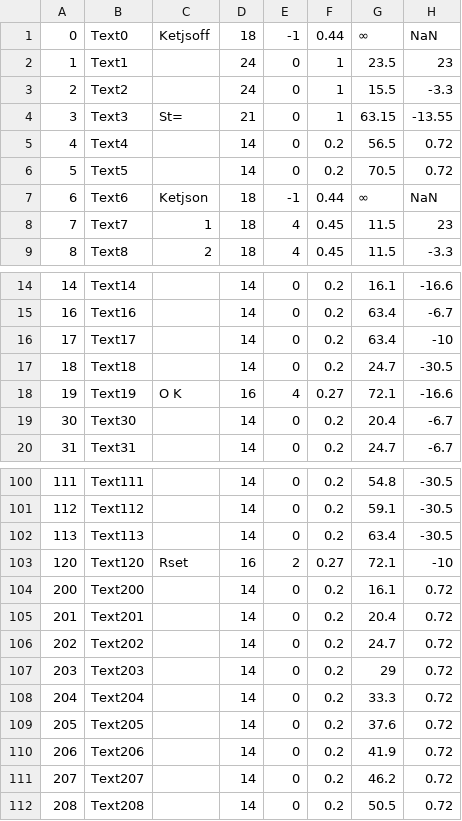
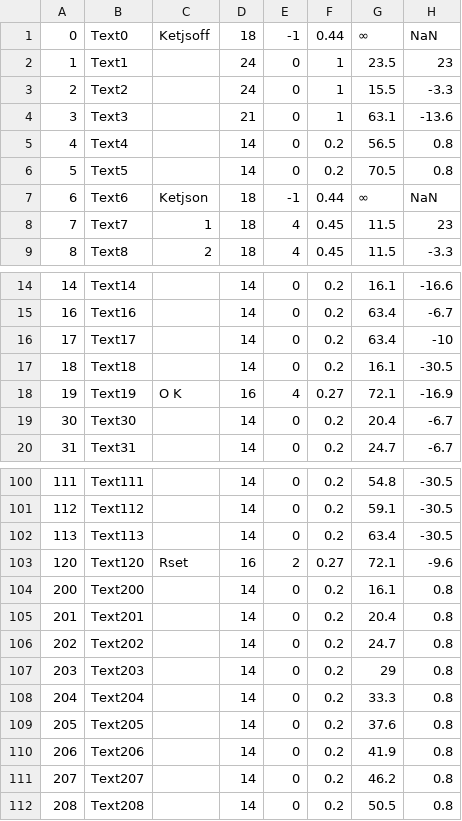
Before and after one commit to s-takato/ketcindysample, a CSV file: edutools/01ketmath/keylisttaskv23.csv, drawn as a sheet; only a part is shown, gaps mark what is left out.

Commit message:
01ketmath0416

```diff
--- a/edutools/01ketmath/keylisttaskv23.csv
+++ b/edutools/01ketmath/keylisttaskv23.csv
@@ -3,5 +3,5 @@
 2,Text2,"",24,0,1,15.5,-3.3
-3,Text3,"St=",21,0,1,63.15,-13.55
-4,Text4,"　　",14,0,0.2,56.5,0.72
-5,Text5,"　　",14,0,0.2,70.5,0.72
+3,Text3,"",21,0,1,63.1,-13.6
+4,Text4,"　　",14,0,0.2,56.5,0.8
+5,Text5,"　　",14,0,0.2,70.5,0.8
 6,Text6,"Ketjson",18,-1,0.44,∞,NaN
@@ -16,4 +16,4 @@
 17,Text17,"　　",14,0,0.2,63.4,-10
-18,Text18,"　　",14,0,0.2,24.7,-30.5
-19,Text19,"O  K",16,4,0.27,72.1,-16.6
+18,Text18,"　　",14,0,0.2,16.1,-30.5
+19,Text19,"O  K",16,4,0.27,72.1,-16.9
 30,Text30,"　　",14,0,0.2,20.4,-6.7
@@ -102,11 +102,11 @@
 113,Text113,"　　",14,0,0.2,63.4,-30.5
-120,Text120,"Rset",16,2,0.27,72.1,-10
-200,Text200,"　　",14,0,0.2,16.1,0.72
-201,Text201,"　　",14,0,0.2,20.4,0.72
-202,Text202,"　　",14,0,0.2,24.7,0.72
-203,Text203,"　　",14,0,0.2,29,0.72
-204,Text204,"　　",14,0,0.2,33.3,0.72
-205,Text205,"　　",14,0,0.2,37.6,0.72
-206,Text206,"　　",14,0,0.2,41.9,0.72
-207,Text207,"　　",14,0,0.2,46.2,0.72
-208,Text208,"　　",14,0,0.2,50.5,0.72
+120,Text120,"Rset",16,2,0.27,72.1,-9.6
+200,Text200,"　　",14,0,0.2,16.1,0.8
+201,Text201,"　　",14,0,0.2,20.4,0.8
+202,Text202,"　　",14,0,0.2,24.7,0.8
+203,Text203,"　　",14,0,0.2,29,0.8
+204,Text204,"　　",14,0,0.2,33.3,0.8
+205,Text205,"　　",14,0,0.2,37.6,0.8
+206,Text206,"　　",14,0,0.2,41.9,0.8
+207,Text207,"　　",14,0,0.2,46.2,0.8
+208,Text208,"　　",14,0,0.2,50.5,0.8
```
Also changed, not shown: 7 other files.
